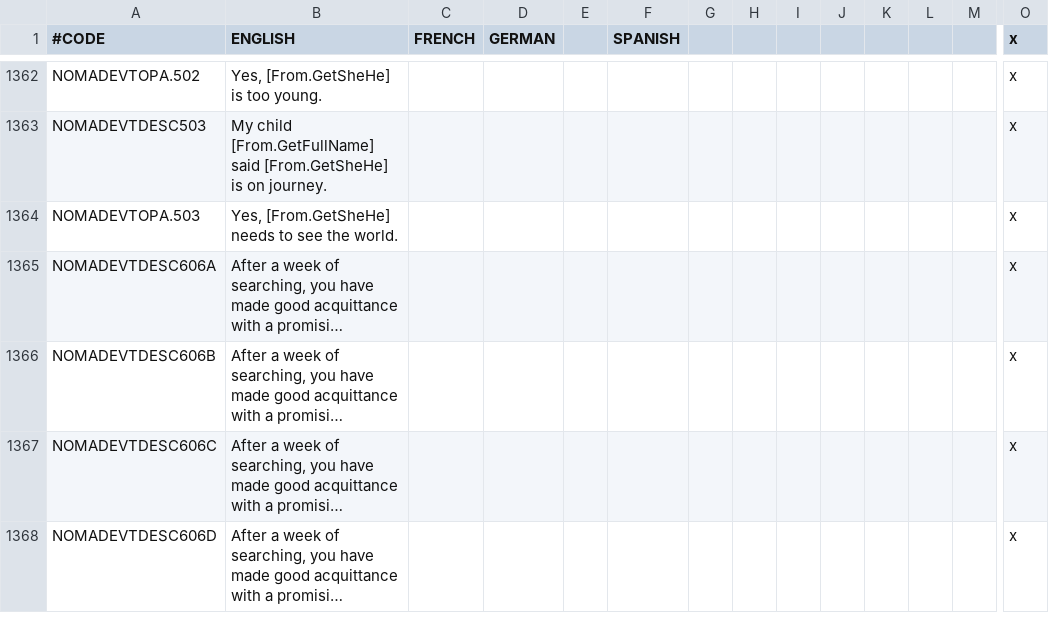
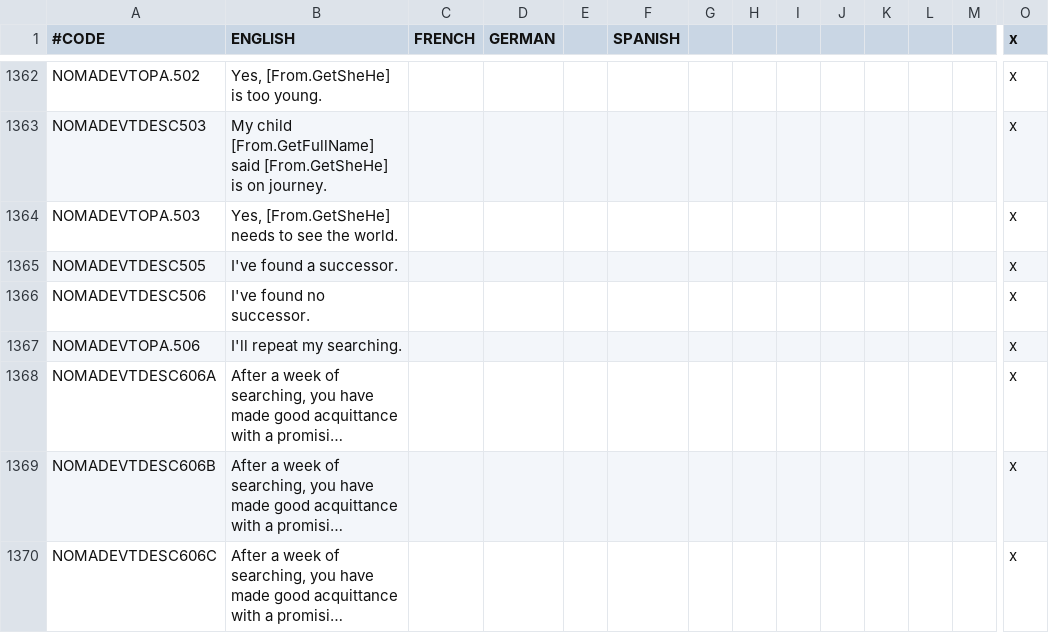
Before and after one commit to Rystic/ATLA-restored, a CSV file: avatar - four nations restored/localisation/000_firenation.csv, drawn as a sheet; only a part is shown, gaps mark what is left out; the shorter side is filled out with more unchanged rows; long unchanged cells end in …; rows hold the shown columns only; the diff names each change by its address in the sheet, - before the commit and + after, or states it on an @@ line.

Commit message:
add end of searching airnomad successor event

```diff
--- a/avatar - four nations restored/localisation/000_firenation.csv
+++ b/avatar - four nations restored/localisation/000_firenation.csv
+row 1365: NOMADEVTDESC505 | I've found a successor. |  |  |  |  |  |  |  |  |  |  |  | x
+row 1366: NOMADEVTDESC506 | I've found no successor. |  |  |  |  |  |  |  |  |  |  |  | x
+row 1367: NOMADEVTOPA.506 | I'll repeat my searching. |  |  |  |  |  |  |  |  |  |  |  | x
```
Also changed, not shown: 2 other files.
